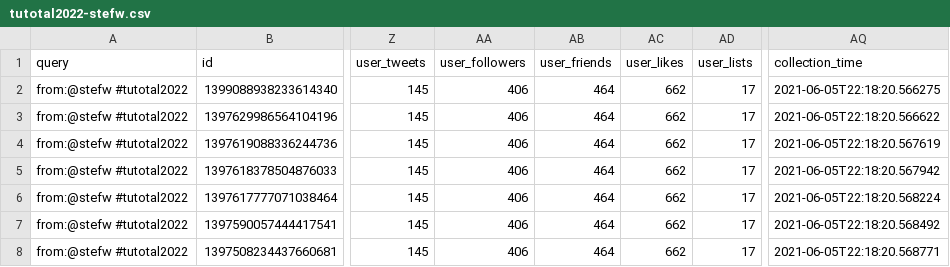
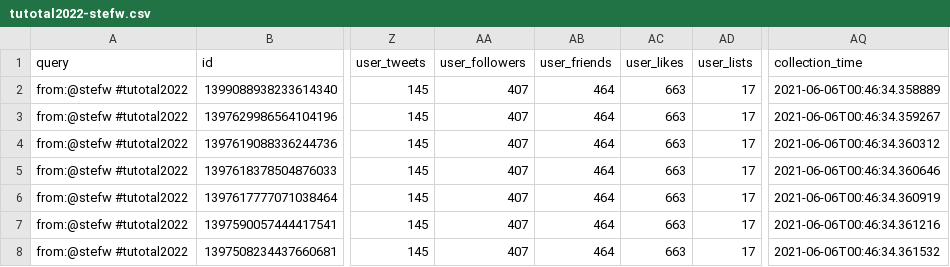
Before and after one commit to taniki/tutotal2022, a CSV file: tutotal2022-stefw.csv, drawn as a sheet; only a part is shown, gaps mark what is left out; the diff names each change by its address in the sheet, - before the commit and + after, or states it on an @@ line.

```diff
--- a/tutotal2022-stefw.csv
+++ b/tutotal2022-stefw.csv
-AA2:AA8 (user_followers): 406
+AA2:AA8 (user_followers): 407
-AC2:AC8 (user_likes): 662
+AC2:AC8 (user_likes): 663
-AQ2 (collection_time): 2021-06-05T22:18:20.566275
+AQ2 (collection_time): 2021-06-06T00:46:34.358889
-AQ3 (collection_time): 2021-06-05T22:18:20.566622
+AQ3 (collection_time): 2021-06-06T00:46:34.359267
-AQ4 (collection_time): 2021-06-05T22:18:20.567619
+AQ4 (collection_time): 2021-06-06T00:46:34.360312
-AQ5 (collection_time): 2021-06-05T22:18:20.567942
+AQ5 (collection_time): 2021-06-06T00:46:34.360646
-AQ6 (collection_time): 2021-06-05T22:18:20.568224
+AQ6 (collection_time): 2021-06-06T00:46:34.360919
-AQ7 (collection_time): 2021-06-05T22:18:20.568492
+AQ7 (collection_time): 2021-06-06T00:46:34.361216
-AQ8 (collection_time): 2021-06-05T22:18:20.568771
+AQ8 (collection_time): 2021-06-06T00:46:34.361532
```
